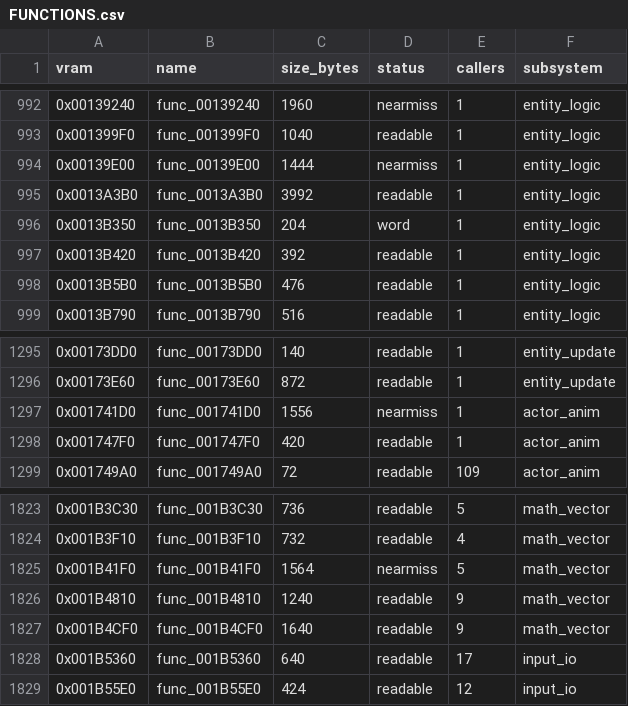
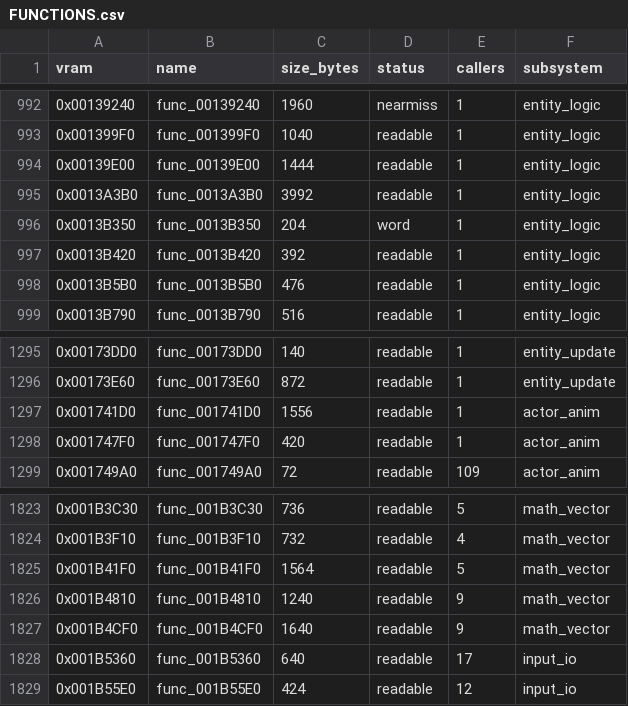
Before and after one commit to FastestMolasses/Extermination, a CSV file: docs/FUNCTIONS.csv, drawn as a sheet; only a part is shown, gaps mark what is left out; the diff covers the shown part only.

```diff
--- a/docs/FUNCTIONS.csv
+++ b/docs/FUNCTIONS.csv
@@ -993,3 +993,3 @@ vram,name,size_bytes,status,callers,subsystem
 0x001399F0,func_001399F0,1040,readable,1,entity_logic
-0x00139E00,func_00139E00,1444,nearmiss,1,entity_logic
+0x00139E00,func_00139E00,1444,readable,1,entity_logic
 0x0013A3B0,func_0013A3B0,3992,readable,1,entity_logic
@@ -1296,3 +1296,3 @@ vram,name,size_bytes,status,callers,subsystem
 0x00173E60,func_00173E60,872,readable,1,entity_update
-0x001741D0,func_001741D0,1556,nearmiss,1,actor_anim
+0x001741D0,func_001741D0,1556,readable,1,actor_anim
 0x001747F0,func_001747F0,420,readable,1,actor_anim
@@ -1824,3 +1824,3 @@ vram,name,size_bytes,status,callers,subsystem
 0x001B3F10,func_001B3F10,732,readable,4,math_vector
-0x001B41F0,func_001B41F0,1564,nearmiss,5,math_vector
+0x001B41F0,func_001B41F0,1564,readable,5,math_vector
 0x001B4810,func_001B4810,1240,readable,9,math_vector
```
Also changed, not shown: 6 edited cells elsewhere in this file, 24 other files.
